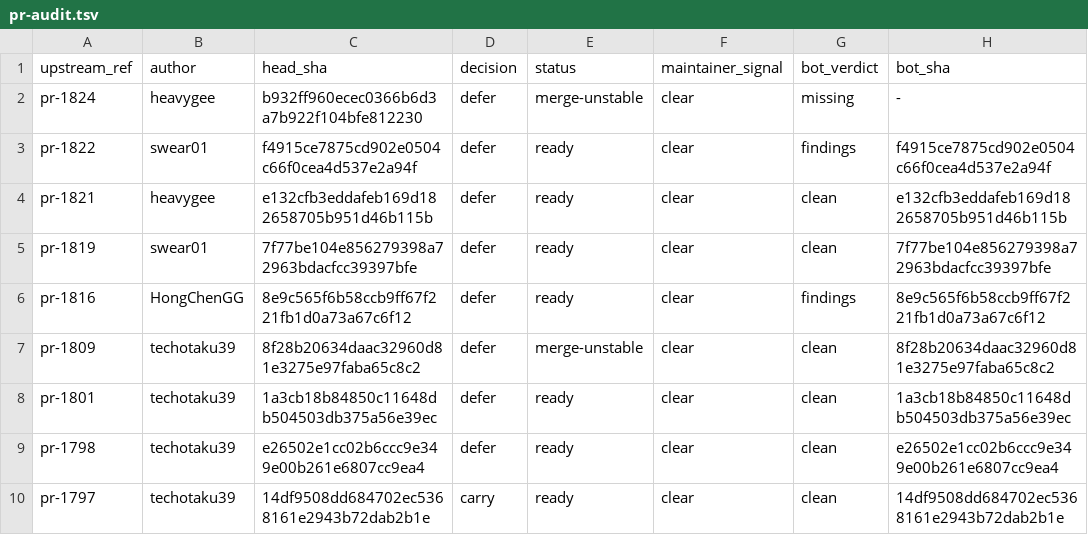
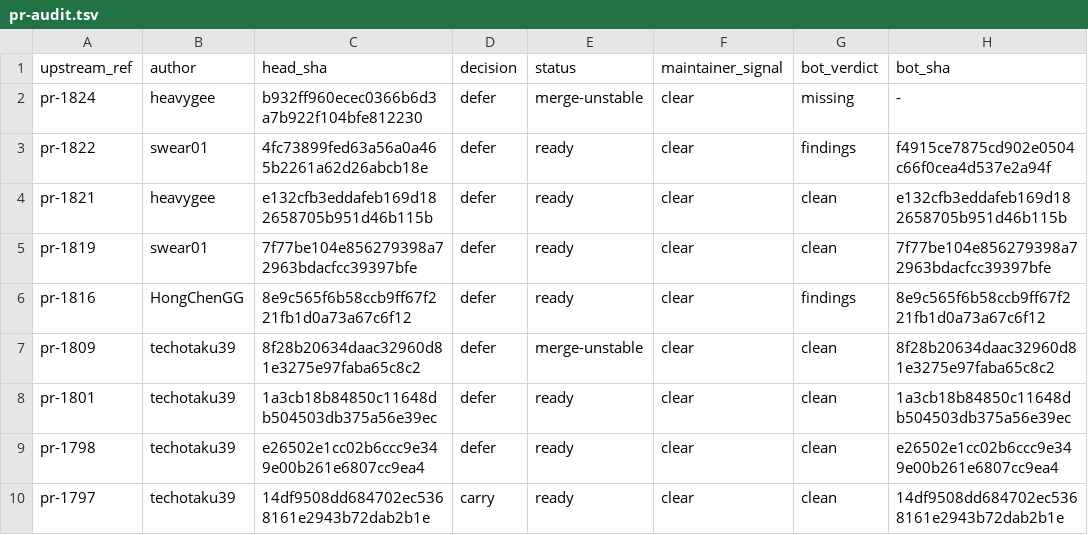
Before and after one commit to swear01/hapi, a TSV file: tools/maintenance/releases/v0.29.1.1/pr-audit.tsv, drawn as a sheet; only a part is shown; the diff names each change by its address in the sheet, - before the commit and + after, or states it on an @@ line.

```diff
--- a/tools/maintenance/releases/v0.29.1.1/pr-audit.tsv
+++ b/tools/maintenance/releases/v0.29.1.1/pr-audit.tsv
-C3 (head_sha): f4915ce7875cd902e0504c66f0cea4d537e2a94f
+C3 (head_sha): 4fc73899fed63a56a0a465b2261a62d26abcb18e
```
